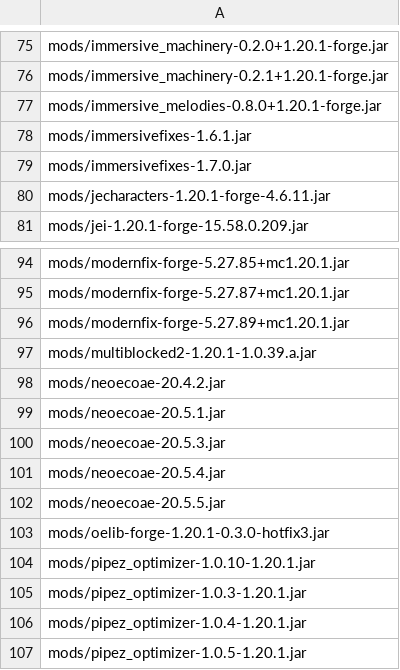
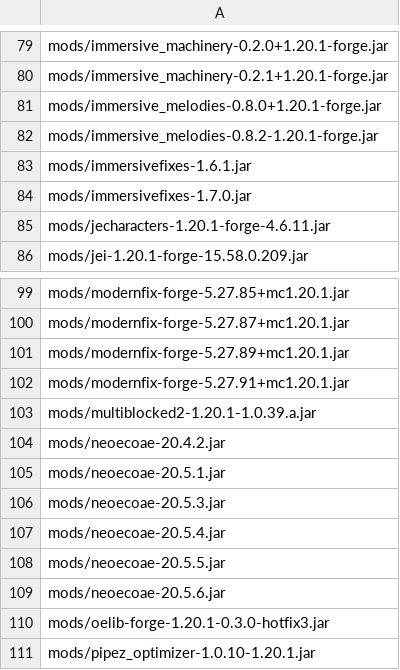
Before and after one commit to Eternal-Snowstorm/Create-Mechanism-and-Innovation, a TSV file: updater/delete.tsv, drawn as a sheet; only a part is shown, gaps mark what is left out; the shorter side is filled out with more unchanged rows; the diff covers the shown part only; the diff names each change by its address in the sheet, - before the commit and + after, or states it on an @@ line.

```diff
--- a/updater/delete.tsv
+++ b/updater/delete.tsv
+row 82: mods/immersive_melodies-0.8.2-1.20.1-forge.jar
+row 102: mods/modernfix-forge-5.27.91+mc1.20.1.jar
+row 109: mods/neoecoae-20.5.6.jar
```
Also changed, not shown: 6 added rows elsewhere in this file, updater/update.tsv, 23 other files.
